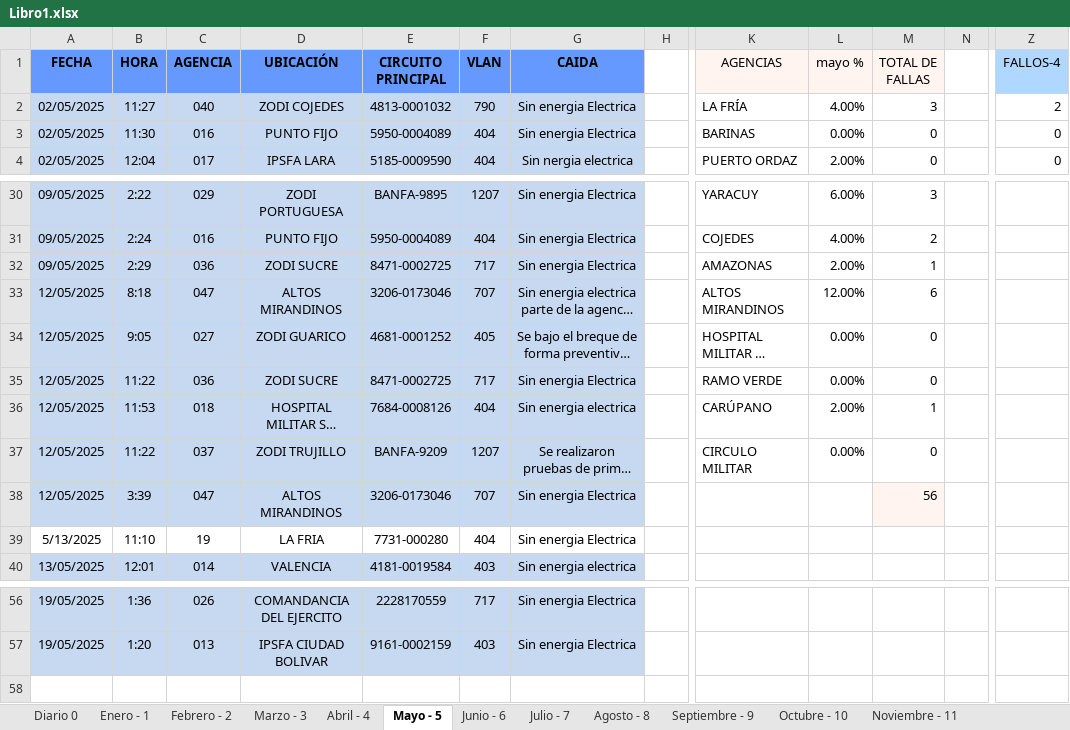
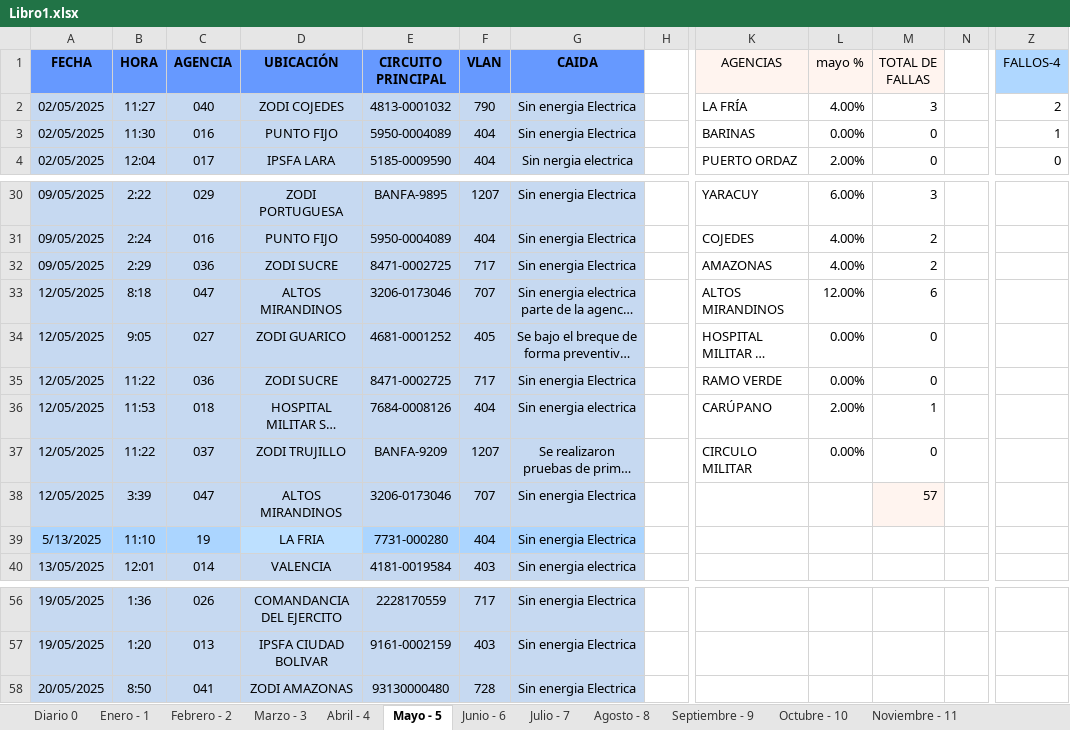
Before and after one commit to zairelyshdz/caidas_agencias_banfanb, an Excel workbook: Libro1.xlsx, sheet Mayo - 5, drawn as a sheet; only a part is shown, gaps mark what is left out; long unchanged cells end in …; values as stored, in another font and other column widths than the file's, no borders; rows hold the shown columns only; the diff names each change by its address in the sheet, - before the commit and + after, or states it on an @@ line.

Commit message:
Changes to be committed: 	modified:   Libro1.xlsx

```diff
--- a/Libro1.xlsx (sheet Mayo - 5)
+++ b/Libro1.xlsx (sheet Mayo - 5)
-Z3 (FALLOS-4): 0
+Z3 (FALLOS-4): 1
-L32 (mayo %): 2.00%
+L32 (mayo %): 4.00%
-M32 (TOTAL DE FALLAS): 1
+M32 (TOTAL DE FALLAS): 2
-M38 (TOTAL DE FALLAS): 56
+M38 (TOTAL DE FALLAS): 57
-A39:C39 fill: none
+A39:C39 fill: #ABD5FF
-D39 fill: none
+D39 fill: #BDE0FF
-E39:G39 fill: none
+E39:G39 fill: #ABD5FF
+row 58: 20/05/2025 | 8:50 | 041 | ZODI AMAZONAS | 93130000480 | 728 | Sin energia Electrica
```
Also changed, not shown: sheet Diario 0.
